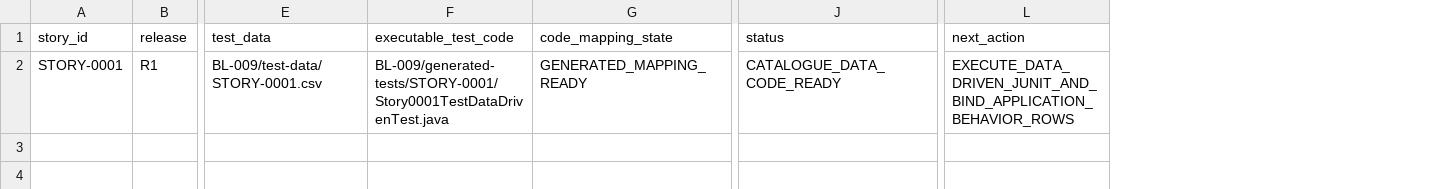
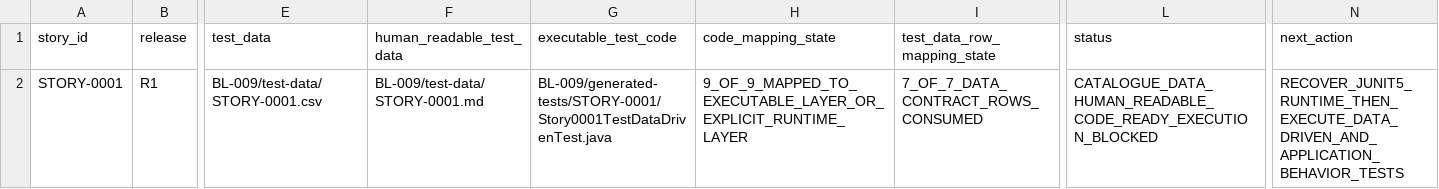
Before and after one commit to vvekselva/CylindnderManagementDependcies, a CSV file: BL-009/test-case-task-queue.csv, drawn as a sheet; only a part is shown, gaps mark what is left out; addresses are those after the commit; the diff names each change by its address in the sheet, - before the commit and + after, or states it on an @@ line.

Commit message:
BL-009: project human-readable test data and execution blocker

```diff
--- a/BL-009/test-case-task-queue.csv
+++ b/BL-009/test-case-task-queue.csv
+column F (human_readable_test_data), row 2: BL-009/test-data/STORY-0001.md
+column I (test_data_row_mapping_state), row 2: 7_OF_7_DATA_CONTRACT_ROWS_CONSUMED
-H2 (code_mapping_state): GENERATED_MAPPING_READY
+H2 (code_mapping_state): 9_OF_9_MAPPED_TO_EXECUTABLE_LAYER_OR_EXPLICIT_RUNTIME_LAYER
-L2 (status): CATALOGUE_DATA_CODE_READY
+L2 (status): CATALOGUE_DATA_HUMAN_READABLE_CODE_READY_EXECUTION_BLOCKED
-N2 (next_action): EXECUTE_DATA_DRIVEN_JUNIT_AND_BIND_APPLICATION_BEHAVIOR_ROWS
+N2 (next_action): RECOVER_JUNIT5_RUNTIME_THEN_EXECUTE_DATA_DRIVEN_AND_APPLICATION_BEHAVIOR_TESTS
```
